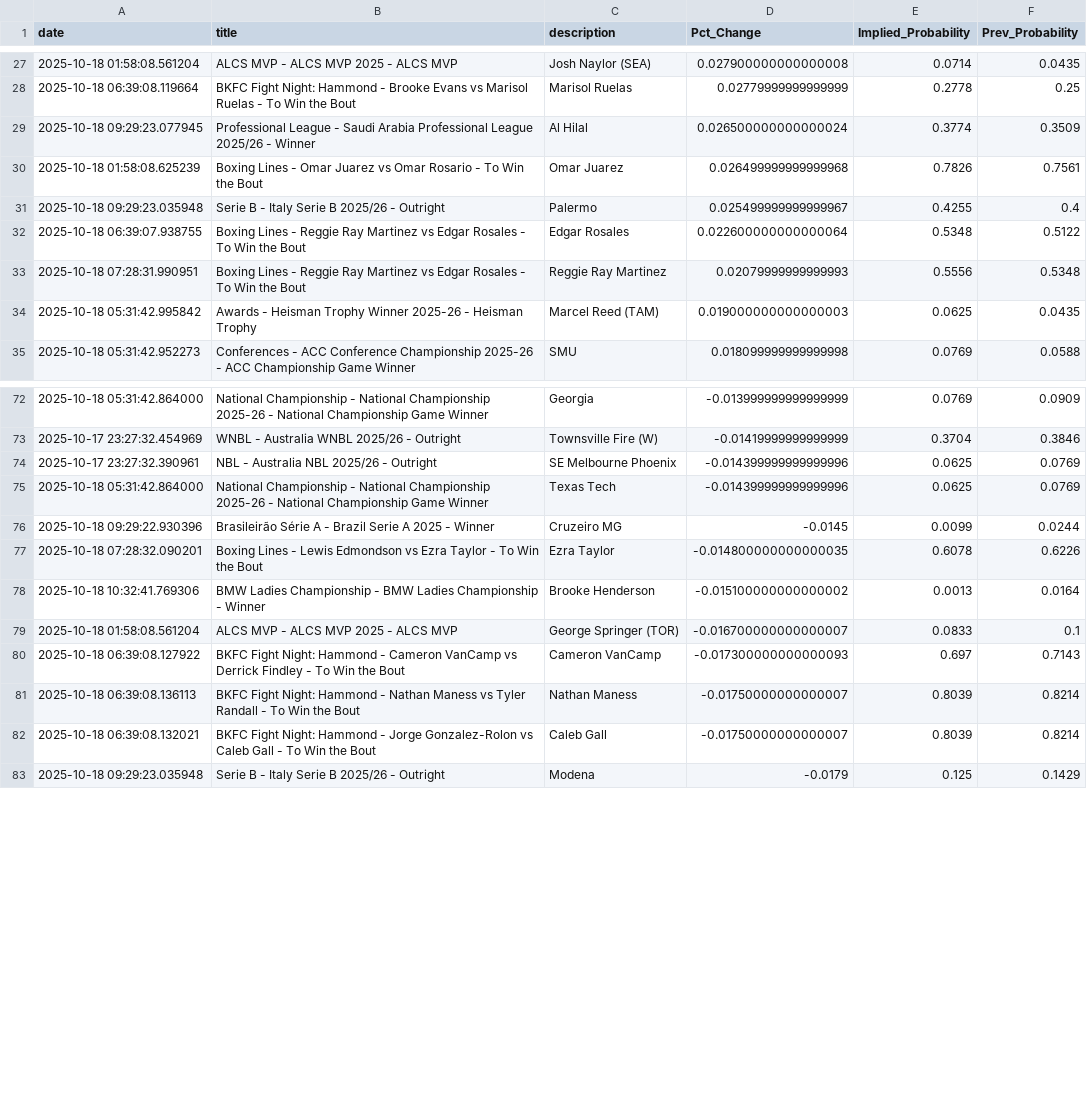
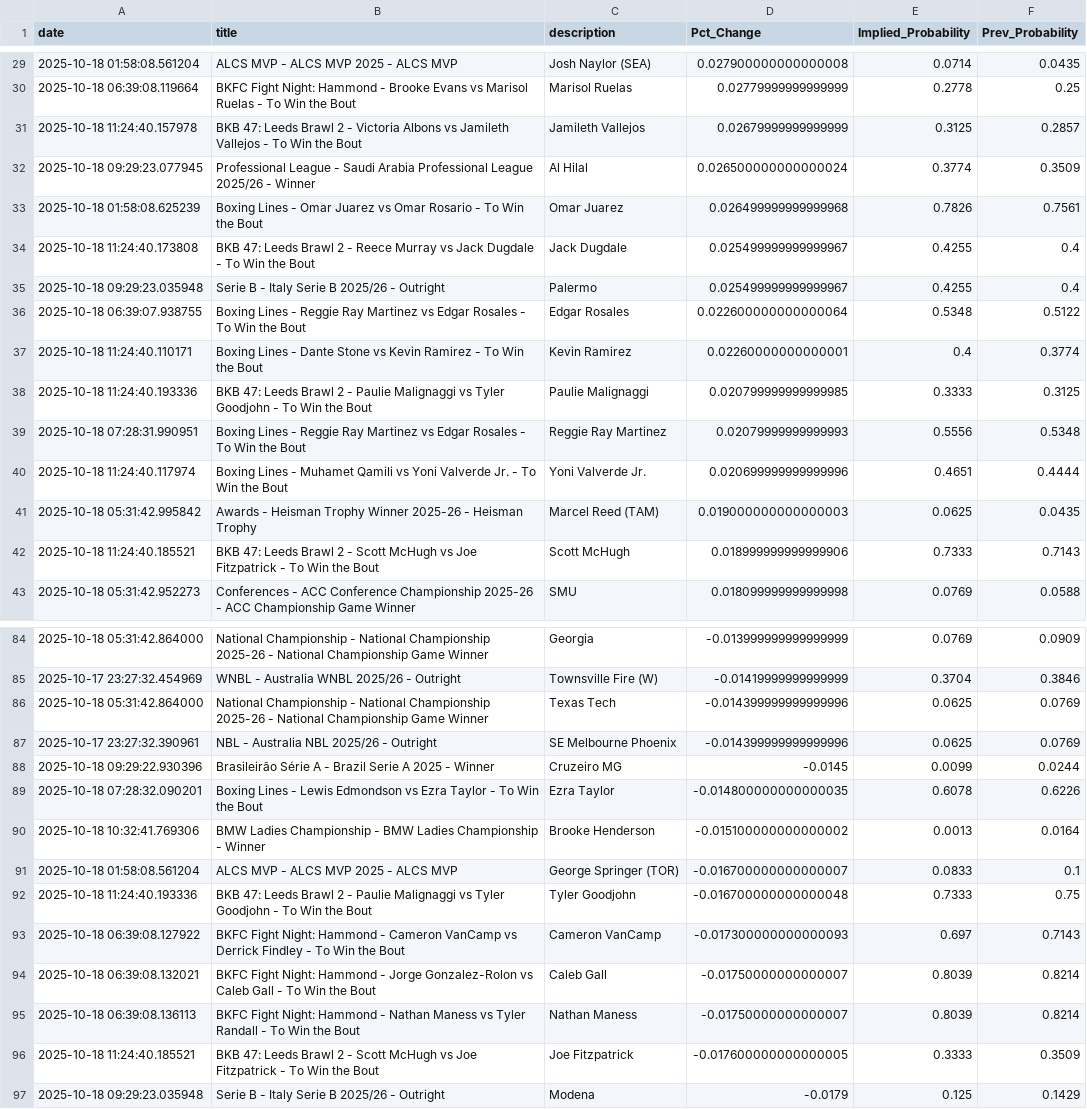
Before and after one commit to aaroncolesmith/bovada_data_1001, a CSV file: data/bovada_scatter.csv, drawn as a sheet; only a part is shown, gaps mark what is left out; the diff covers the shown part only.

Commit message:
Update data

```diff
--- a/data/bovada_scatter.csv
+++ b/data/bovada_scatter.csv
@@ -28,8 +30,14 @@ date,title,description,Pct_Change,Implied_Probability,Prev_Probability
 2025-10-18 06:39:08.119664,BKFC Fight Night: Hammond - Brooke Evans vs Marisol Ruelas - To Win the Bout,Marisol Ruelas,0.02779999999999999,0.2778,0.25
+2025-10-18 11:24:40.157978,BKB 47: Leeds Brawl 2 - Victoria Albons vs Jamileth Vallejos - To Win the Bout,Jamileth Vallejos,0.02679999999999999,0.3125,0.2857
 2025-10-18 09:29:23.077945,Professional League - Saudi Arabia Professional League 2025/26 - Winner,Al Hilal,0.026500000000000024,0.3774,0.3509
 2025-10-18 01:58:08.625239,Boxing Lines - Omar Juarez vs Omar Rosario - To Win the Bout,Omar Juarez,0.026499999999999968,0.7826,0.7561
+2025-10-18 11:24:40.173808,BKB 47: Leeds Brawl 2 - Reece Murray vs Jack Dugdale - To Win the Bout,Jack Dugdale,0.025499999999999967,0.4255,0.4
 2025-10-18 09:29:23.035948,Serie B - Italy Serie B 2025/26 - Outright,Palermo,0.025499999999999967,0.4255,0.4
 2025-10-18 06:39:07.938755,Boxing Lines - Reggie Ray Martinez vs Edgar Rosales - To Win the Bout,Edgar Rosales,0.022600000000000064,0.5348,0.5122
+2025-10-18 11:24:40.110171,Boxing Lines - Dante Stone vs Kevin Ramirez - To Win the Bout,Kevin Ramirez,0.02260000000000001,0.4,0.3774
+2025-10-18 11:24:40.193336,BKB 47: Leeds Brawl 2 - Paulie Malignaggi vs Tyler Goodjohn - To Win the Bout,Paulie Malignaggi,0.020799999999999985,0.3333,0.3125
 2025-10-18 07:28:31.990951,Boxing Lines - Reggie Ray Martinez vs Edgar Rosales - To Win the Bout,Reggie Ray Martinez,0.02079999999999993,0.5556,0.5348
+2025-10-18 11:24:40.117974,Boxing Lines - Muhamet Qamili vs Yoni Valverde Jr. - To Win the Bout,Yoni Valverde Jr.,0.020699999999999996,0.4651,0.4444
 2025-10-18 05:31:42.995842,Awards - Heisman Trophy Winner 2025-26 - Heisman Trophy,Marcel Reed (TAM),0.019000000000000003,0.0625,0.0435
+2025-10-18 11:24:40.185521,BKB 47: Leeds Brawl 2 - Scott McHugh vs Joe Fitzpatrick - To Win the Bout,Scott McHugh,0.018999999999999906,0.7333,0.7143
 2025-10-18 05:31:42.952273,Conferences - ACC Conference Championship 2025-26 - ACC Championship Game Winner,SMU,0.018099999999999998,0.0769,0.0588
@@ -73,4 +85,4 @@ date,title,description,Pct_Change,Implied_Probability,Prev_Probability
 2025-10-17 23:27:32.454969,WNBL - Australia WNBL 2025/26 - Outright,Townsville Fire (W),-0.01419999999999999,0.3704,0.3846
+2025-10-18 05:31:42.864000,National Championship - National Championship 2025-26 - National Championship Game Winner ,Texas Tech,-0.014399999999999996,0.0625,0.0769
 2025-10-17 23:27:32.390961,NBL - Australia NBL 2025/26 - Outright,SE Melbourne Phoenix,-0.014399999999999996,0.0625,0.0769
-2025-10-18 05:31:42.864000,National Championship - National Championship 2025-26 - National Championship Game Winner ,Texas Tech,-0.014399999999999996,0.0625,0.0769
 2025-10-18 09:29:22.930396,Brasileirão Série A - Brazil Serie A 2025 - Winner,Cruzeiro MG,-0.0145,0.0099,0.0244
@@ -79,5 +91,7 @@ date,title,description,Pct_Change,Implied_Probability,Prev_Probability
 2025-10-18 01:58:08.561204,ALCS MVP - ALCS MVP 2025 - ALCS MVP,George Springer (TOR),-0.016700000000000007,0.0833,0.1
+2025-10-18 11:24:40.193336,BKB 47: Leeds Brawl 2 - Paulie Malignaggi vs Tyler Goodjohn - To Win the Bout,Tyler Goodjohn,-0.016700000000000048,0.7333,0.75
 2025-10-18 06:39:08.127922,BKFC Fight Night: Hammond - Cameron VanCamp vs Derrick Findley - To Win the Bout,Cameron VanCamp,-0.017300000000000093,0.697,0.7143
+2025-10-18 06:39:08.132021,BKFC Fight Night: Hammond - Jorge Gonzalez-Rolon vs Caleb Gall - To Win the Bout,Caleb Gall,-0.01750000000000007,0.8039,0.8214
 2025-10-18 06:39:08.136113,BKFC Fight Night: Hammond - Nathan Maness vs Tyler Randall - To Win the Bout,Nathan Maness,-0.01750000000000007,0.8039,0.8214
-2025-10-18 06:39:08.132021,BKFC Fight Night: Hammond - Jorge Gonzalez-Rolon vs Caleb Gall - To Win the Bout,Caleb Gall,-0.01750000000000007,0.8039,0.8214
+2025-10-18 11:24:40.185521,BKB 47: Leeds Brawl 2 - Scott McHugh vs Joe Fitzpatrick - To Win the Bout,Joe Fitzpatrick,-0.017600000000000005,0.3333,0.3509
 2025-10-18 09:29:23.035948,Serie B - Italy Serie B 2025/26 - Outright,Modena,-0.0179,0.125,0.1429
```
Also changed, not shown: 12 added rows and 2 moved rows elsewhere in this file, 1 other file.
